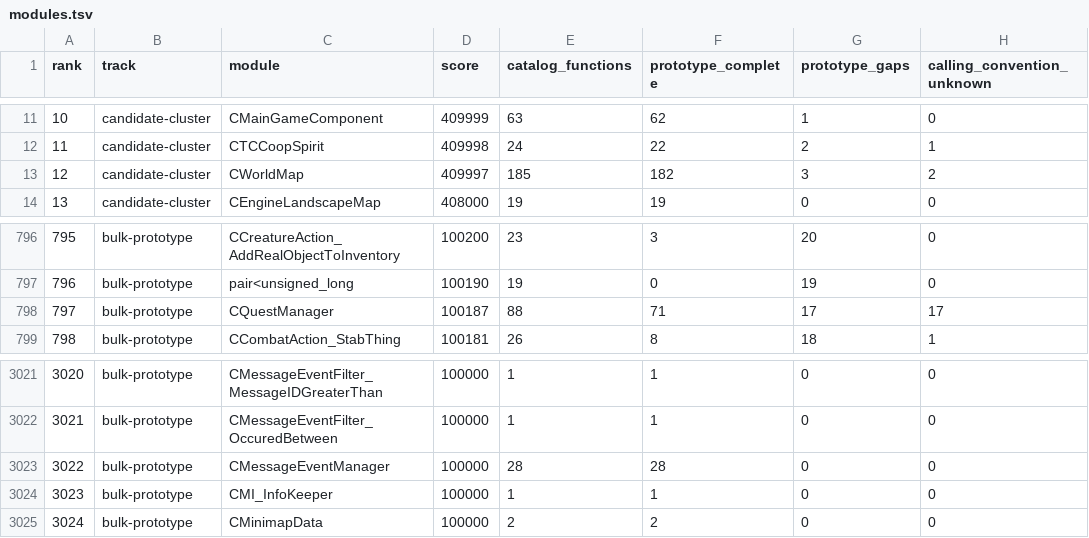
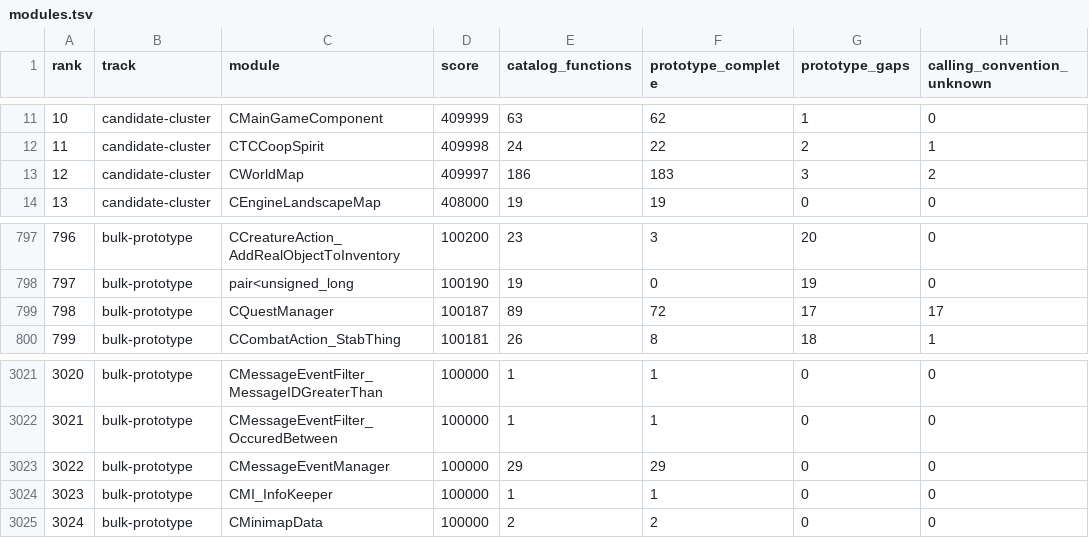
Before and after one commit to BuffJesus/FableDecomp, a TSV file: rebuild/backlog/modules.tsv, drawn as a sheet; only a part is shown, gaps mark what is left out; addresses are those after the commit; the diff covers the shown part only; the diff names each change by its address in the sheet, - before the commit and + after, or states it on an @@ line.

```diff
--- a/rebuild/backlog/modules.tsv
+++ b/rebuild/backlog/modules.tsv
-E13 (catalog_functions): 185
+E13 (catalog_functions): 186
-F13 (prototype_complete): 182
+F13 (prototype_complete): 183
@@ column A (rank) renumbered between rows 309 and 1229 @@
-E799 (catalog_functions): 88
+E799 (catalog_functions): 89
-F799 (prototype_complete): 71
+F799 (prototype_complete): 72
-E3023 (catalog_functions): 28
+E3023 (catalog_functions): 29
-F3023 (prototype_complete): 28
+F3023 (prototype_complete): 29
```
Also changed, not shown: 2 added rows, 2 removed rows and 12 edited cells elsewhere in this file, rebuild/backlog/forgefse-binding-queue.tsv, rebuild/manifest/modules.tsv, 41 other files.
